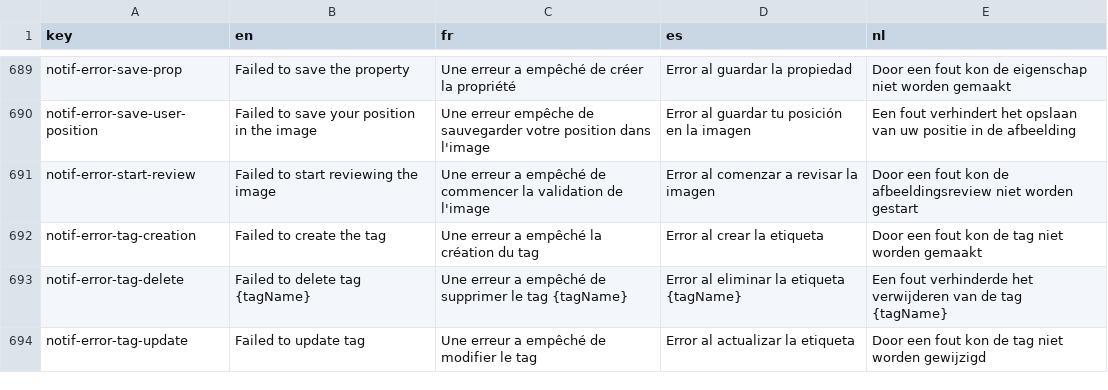
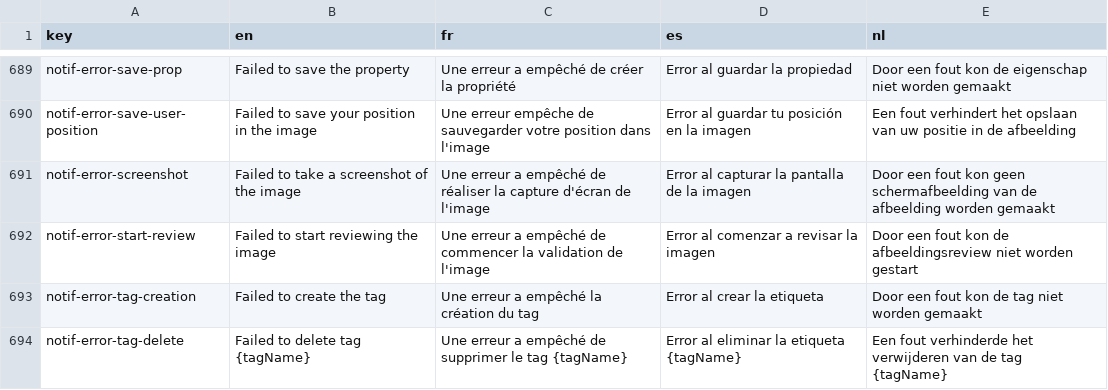
Before and after one commit to cytomine/cytomine, a CSV file: web-ui/src/locales/translations.csv, drawn as a sheet; only a part is shown, gaps mark what is left out; the shorter side is filled out with more unchanged rows.

Commit message:
refactor(web-ui): use dom-to-image for screenshots

```diff
--- a/web-ui/src/locales/translations.csv
+++ b/web-ui/src/locales/translations.csv
@@ -690,2 +690,3 @@ notif-error-save-prop,Failed to save the property,Une erreur a empêché de cré
 notif-error-save-user-position,Failed to save your position in the image,Une erreur empêche de sauvegarder votre position dans l'image,Error al guardar tu posición en la imagen,Een fout verhindert het opslaan van uw positie in de afbeelding
+notif-error-screenshot,Failed to take a screenshot of the image,Une erreur a empêché de réaliser la capture d'écran de l'image,Error al capturar la pantalla de la imagen,Door een fout kon geen schermafbeelding van de afbeelding worden gemaakt
 notif-error-start-review,Failed to start reviewing the image,Une erreur a empêché de commencer la validation de l'image,Error al comenzar a revisar la imagen,Door een fout kon de afbeeldingsreview niet worden gestart
```
Also changed, not shown: 4 other files.
